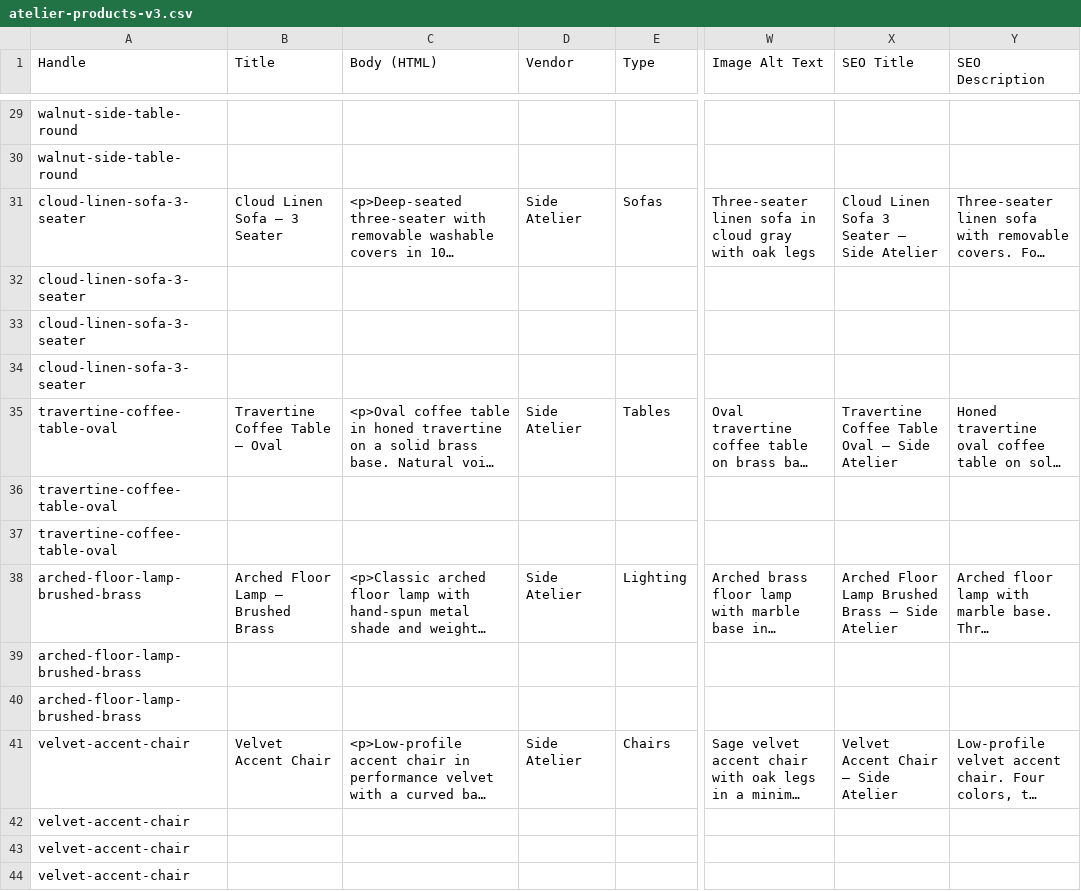
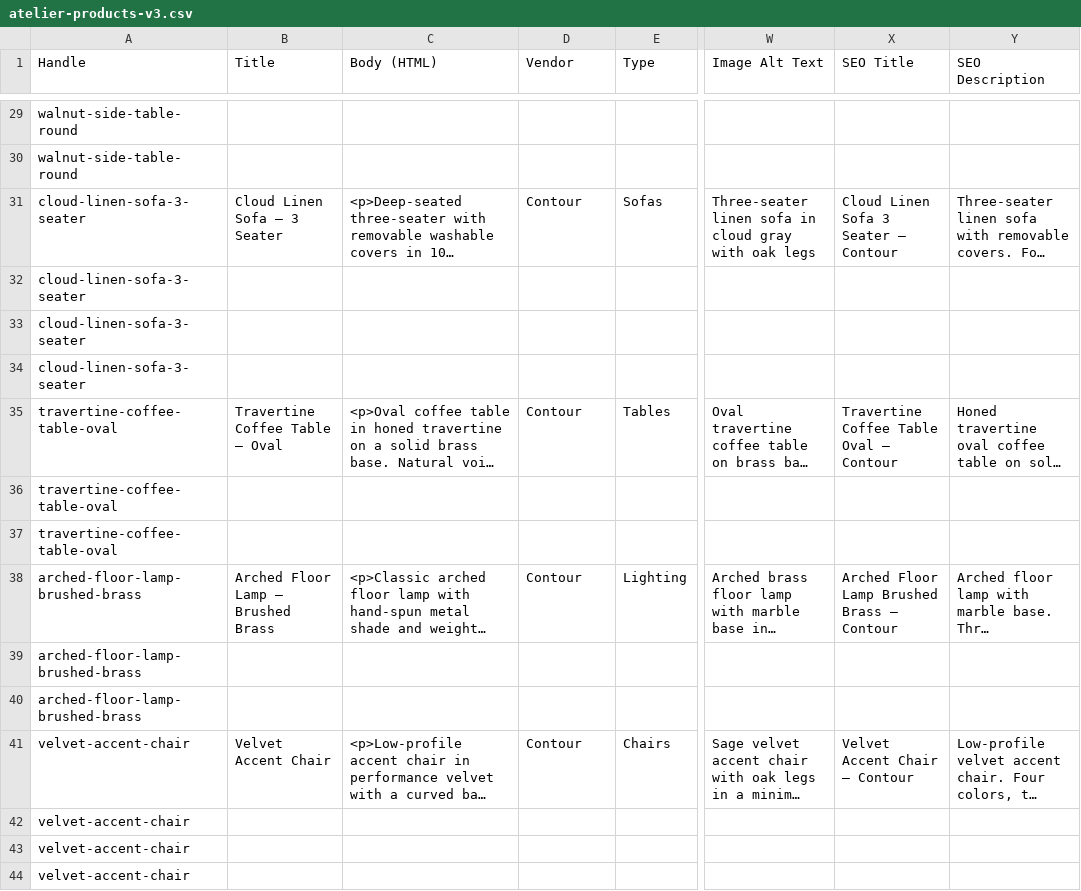
Before and after one commit to SebastianDev017/atelier, a CSV file: demo/atelier-products-v3.csv, drawn as a sheet; only a part is shown, gaps mark what is left out; long unchanged cells end in …; the diff covers the shown part only; the diff names each change by its address in the sheet, - before the commit and + after, or states it on an @@ line.

```diff
--- a/demo/atelier-products-v3.csv
+++ b/demo/atelier-products-v3.csv
-D31 (Vendor): Side Atelier
+D31 (Vendor): Contour
-X31 (SEO Title): Cloud Linen Sofa 3 Seater — Side Atelier
+X31 (SEO Title): Cloud Linen Sofa 3 Seater — Contour
-D35 (Vendor): Side Atelier
+D35 (Vendor): Contour
-X35 (SEO Title): Travertine Coffee Table Oval — Side Atelier
+X35 (SEO Title): Travertine Coffee Table Oval — Contour
-D38 (Vendor): Side Atelier
+D38 (Vendor): Contour
-X38 (SEO Title): Arched Floor Lamp Brushed Brass — Side Atelier
+X38 (SEO Title): Arched Floor Lamp Brushed Brass — Contour
-D41 (Vendor): Side Atelier
+D41 (Vendor): Contour
-X41 (SEO Title): Velvet Accent Chair — Side Atelier
+X41 (SEO Title): Velvet Accent Chair — Contour
```
Also changed, not shown: 40 edited cells elsewhere in this file, demo/products.csv.
